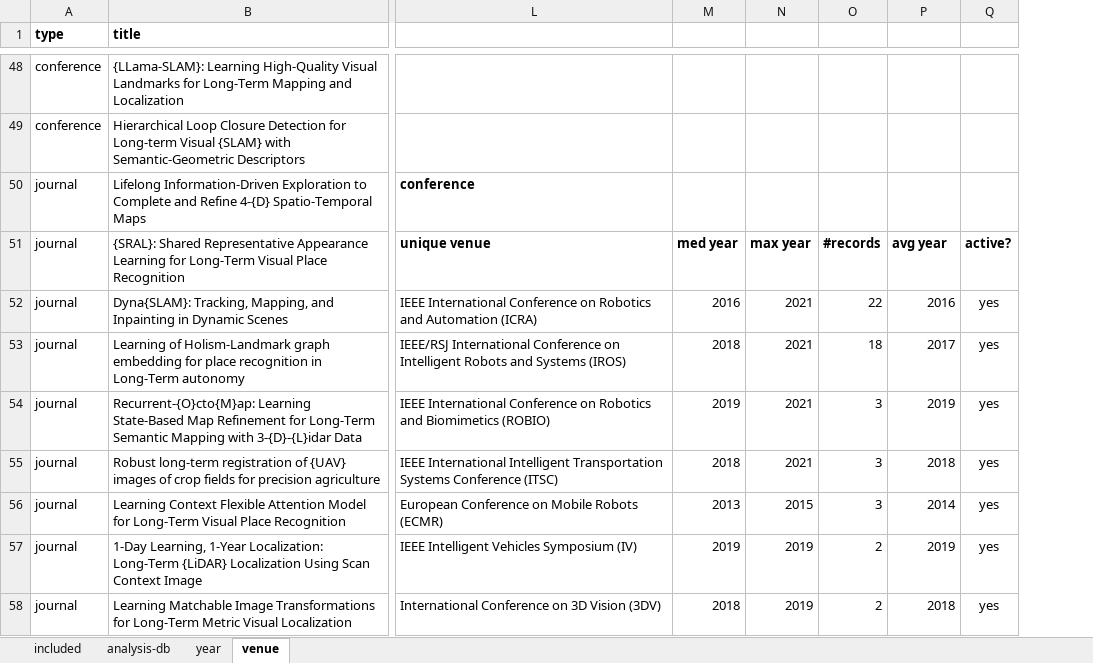
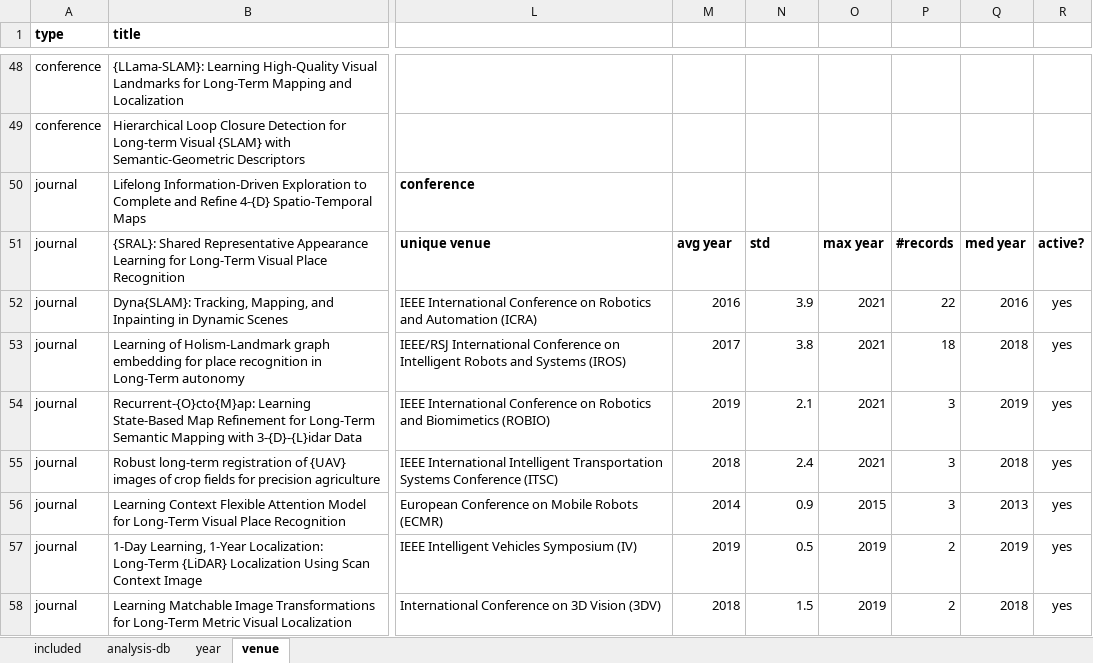
Before and after one commit to sousarbarb/slr-ltlm-mr, an Excel workbook: data/results/analysis.xlsx, sheet venue, drawn as a sheet; only a part is shown, gaps mark what is left out; values as stored, in another font and other column widths than the file's, no borders; conditional formats and table styles not drawn; addresses are those after the commit; the diff covers the shown part only; the diff names each change by its address in the sheet, - before the commit and + after, or states it on an @@ line.

Commit message:
Added standard deviation column to the publication venue analysis

```diff
--- a/data/results/analysis.xlsx (sheet venue)
+++ b/data/results/analysis.xlsx (sheet venue)
+column O, rows 51-58: max year | 2021 | 2021 | 2021 | 2021 | 2015 | 2019 | 2019
-M51: med year
+M51: avg year
-N51: max year
+N51: std
-Q51: avg year
+Q51: med year
-N52: 2021
+N52: 3.9
-M53: 2018
+M53: 2017
-N53: 2021
+N53: 3.8
-Q53: 2017
+Q53: 2018
-N54: 2021
+N54: 2.1
-N55: 2021
+N55: 2.4
-M56: 2013
+M56: 2014
-N56: 2015
+N56: 0.9
-Q56: 2014
+Q56: 2013
-N57: 2019
+N57: 0.5
-N58: 2019
+N58: 1.5
```
Also changed, not shown: 50 edited cells elsewhere in this sheet, formulas that keep their value.
